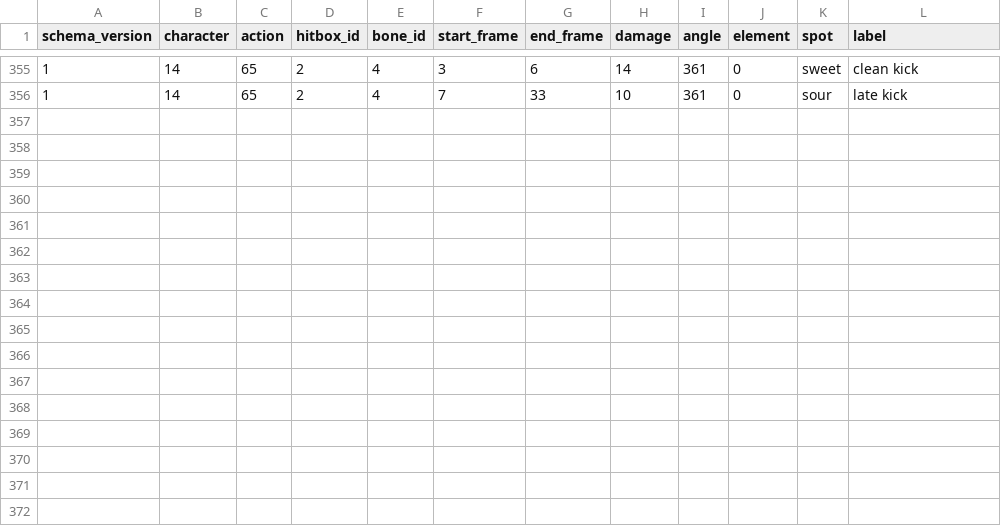
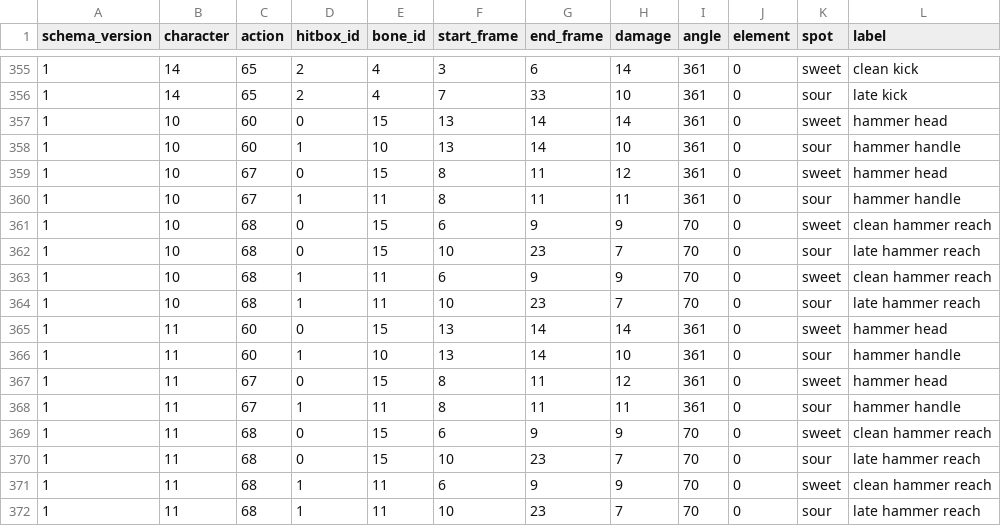
Before and after one commit to LiveMindIO/libmelee, a CSV file: melee/hitbox_phase_labels.csv, drawn as a sheet; only a part is shown, gaps mark what is left out.

Commit message:
Label static Ice Climbers hammer variants separately from runtime roles

```diff
--- a/melee/hitbox_phase_labels.csv
+++ b/melee/hitbox_phase_labels.csv
@@ -356 +356,17 @@ schema_version,character,action,hitbox_id,bone_id,start_frame,end_frame,damage,a
 1,14,65,2,4,7,33,10,361,0,sour,late kick
+1,10,60,0,15,13,14,14,361,0,sweet,hammer head
+1,10,60,1,10,13,14,10,361,0,sour,hammer handle
+1,10,67,0,15,8,11,12,361,0,sweet,hammer head
+1,10,67,1,11,8,11,11,361,0,sour,hammer handle
+1,10,68,0,15,6,9,9,70,0,sweet,clean hammer reach
+1,10,68,0,15,10,23,7,70,0,sour,late hammer reach
+1,10,68,1,11,6,9,9,70,0,sweet,clean hammer reach
+1,10,68,1,11,10,23,7,70,0,sour,late hammer reach
+1,11,60,0,15,13,14,14,361,0,sweet,hammer head
+1,11,60,1,10,13,14,10,361,0,sour,hammer handle
+1,11,67,0,15,8,11,12,361,0,sweet,hammer head
+1,11,67,1,11,8,11,11,361,0,sour,hammer handle
+1,11,68,0,15,6,9,9,70,0,sweet,clean hammer reach
+1,11,68,0,15,10,23,7,70,0,sour,late hammer reach
+1,11,68,1,11,6,9,9,70,0,sweet,clean hammer reach
+1,11,68,1,11,10,23,7,70,0,sour,late hammer reach
```
Also changed, not shown: 3 other files.
